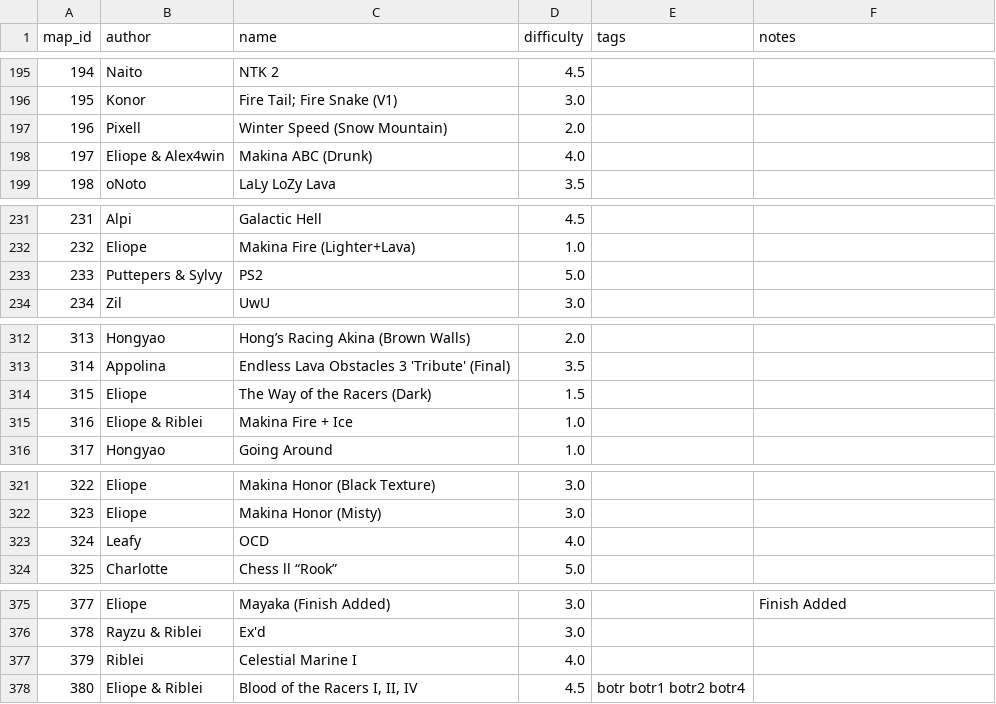
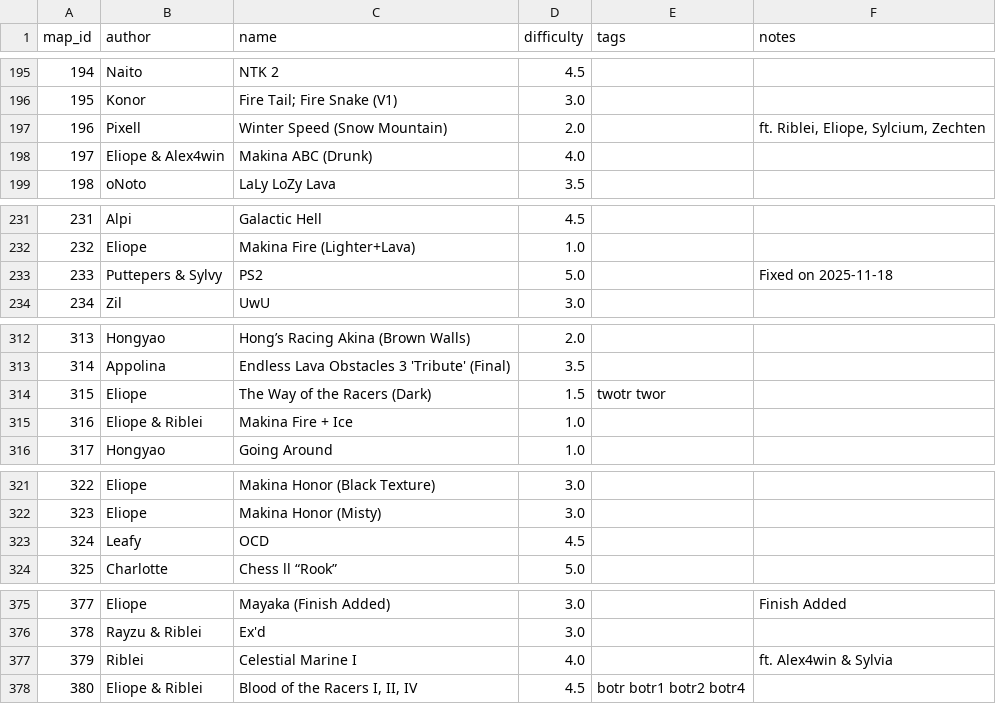
Before and after one commit to vv4t/Aottg2-Racing-Maps, a CSV file: maps.csv, drawn as a sheet; only a part is shown, gaps mark what is left out; the diff covers the shown part only.

```diff
--- a/maps.csv
+++ b/maps.csv
@@ -196,3 +196,3 @@ map_id|author|name|difficulty|tags|notes
 195|Konor|Fire Tail; Fire Snake (V1)|3.0||
-196|Pixell|Winter Speed (Snow Mountain)|2.0||
+196|Pixell|Winter Speed (Snow Mountain)|2.0||ft. Riblei, Eliope, Sylcium, Zechten
 197|Eliope & Alex4win|Makina ABC (Drunk)|4.0||
@@ -232,3 +232,3 @@ map_id|author|name|difficulty|tags|notes
 232|Eliope|Makina Fire (Lighter+Lava)|1.0||
-233|Puttepers & Sylvy|PS2|5.0||
+233|Puttepers & Sylvy|PS2|5.0||Fixed on 2025-11-18
 234|Zil|UwU|3.0||
@@ -313,3 +313,3 @@ map_id|author|name|difficulty|tags|notes
 314|Appolina|Endless Lava Obstacles 3 'Tribute' (Final)|3.5||
-315|Eliope|The Way of the Racers (Dark)|1.5||
+315|Eliope|The Way of the Racers (Dark)|1.5|twotr twor|
 316|Eliope & Riblei|Makina Fire + Ice|1.0||
@@ -322,3 +322,3 @@ map_id|author|name|difficulty|tags|notes
 323|Eliope|Makina Honor (Misty)|3.0||
-324|Leafy|OCD|4.0||
+324|Leafy|OCD|4.5||
 325|Charlotte|Chess ll “Rook”|5.0||
@@ -376,3 +376,3 @@ map_id|author|name|difficulty|tags|notes
 378|Rayzu & Riblei|Ex'd|3.0||
-379|Riblei|Celestial Marine I|4.0||
+379|Riblei|Celestial Marine I|4.0||ft. Alex4win & Sylvia
 380|Eliope & Riblei|Blood of the Racers I,  II,  IV|4.5|botr botr1 botr2 botr4|
```
Also changed, not shown: 2 removed rows and 19 edited cells elsewhere in this file.
